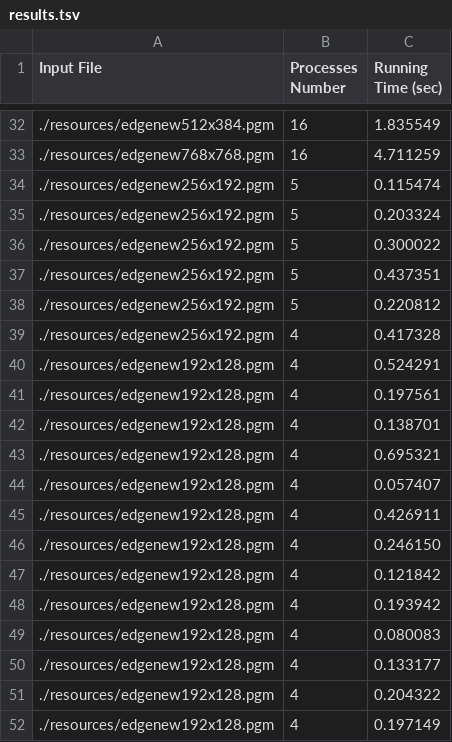
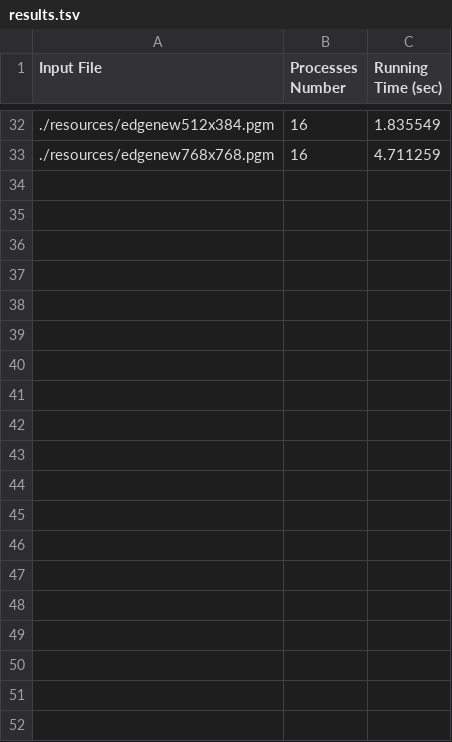
Before and after one commit to nikosxenakis/mpp_coursework, a TSV file: data/results.tsv, drawn as a sheet; only a part is shown, gaps mark what is left out; the diff names each change by its address in the sheet, - before the commit and + after, or states it on an @@ line.

```diff
--- a/data/results.tsv
+++ b/data/results.tsv
-row 34: ./resources/edgenew256x192.pgm | 5 | 0.115474
-row 35: ./resources/edgenew256x192.pgm | 5 | 0.203324
-row 36: ./resources/edgenew256x192.pgm | 5 | 0.300022
-row 37: ./resources/edgenew256x192.pgm | 5 | 0.437351
-row 38: ./resources/edgenew256x192.pgm | 5 | 0.220812
-row 39: ./resources/edgenew256x192.pgm | 4 | 0.417328
-row 40: ./resources/edgenew192x128.pgm | 4 | 0.524291
-row 41: ./resources/edgenew192x128.pgm | 4 | 0.197561
-row 42: ./resources/edgenew192x128.pgm | 4 | 0.138701
-row 43: ./resources/edgenew192x128.pgm | 4 | 0.695321
-row 44: ./resources/edgenew192x128.pgm | 4 | 0.057407
-row 45: ./resources/edgenew192x128.pgm | 4 | 0.426911
-row 46: ./resources/edgenew192x128.pgm | 4 | 0.246150
-row 47: ./resources/edgenew192x128.pgm | 4 | 0.121842
-row 48: ./resources/edgenew192x128.pgm | 4 | 0.193942
-row 49: ./resources/edgenew192x128.pgm | 4 | 0.080083
-row 50: ./resources/edgenew192x128.pgm | 4 | 0.133177
-row 51: ./resources/edgenew192x128.pgm | 4 | 0.204322
-row 52: ./resources/edgenew192x128.pgm | 4 | 0.197149
```
Also changed, not shown: 21 other files.
